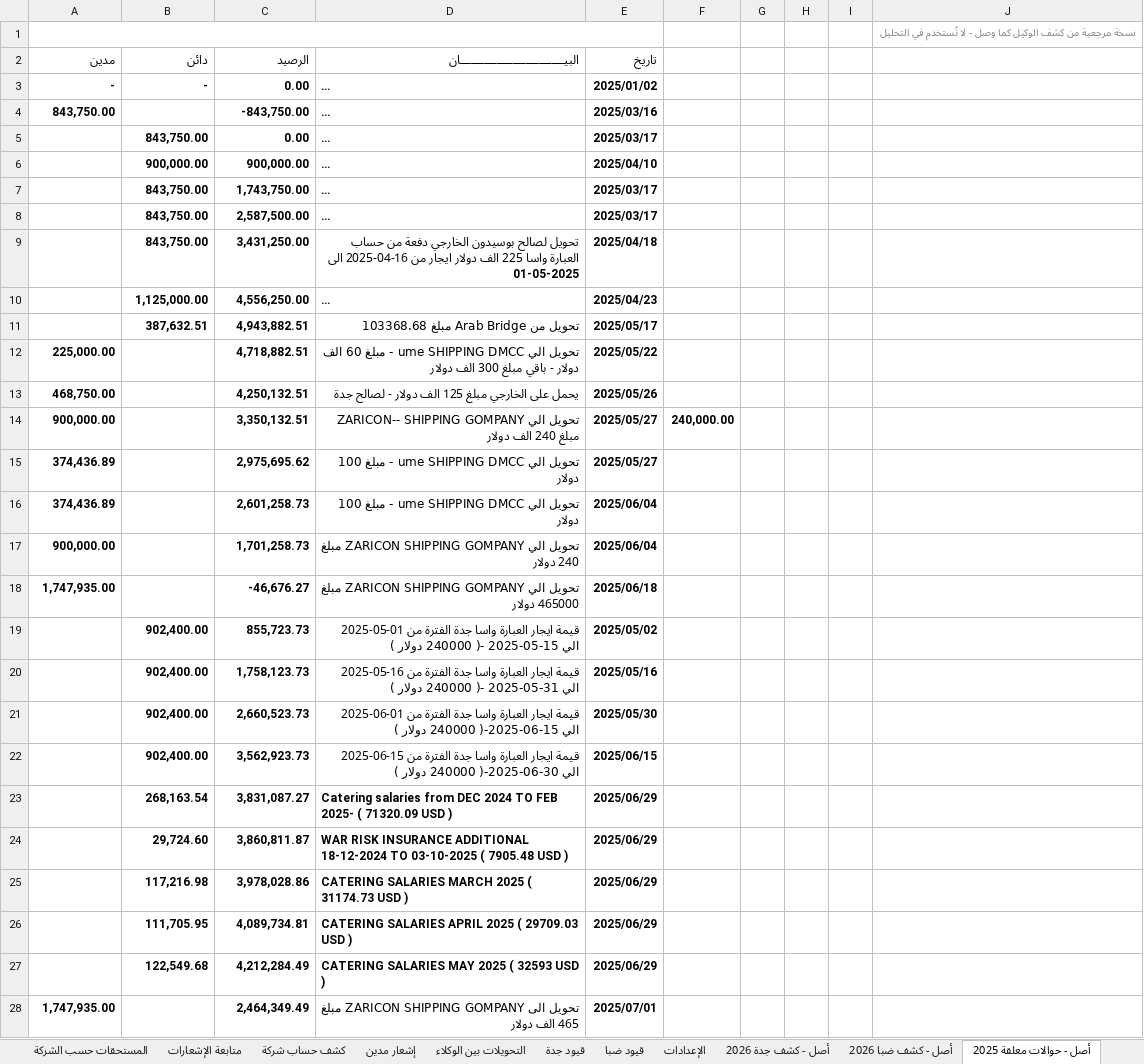
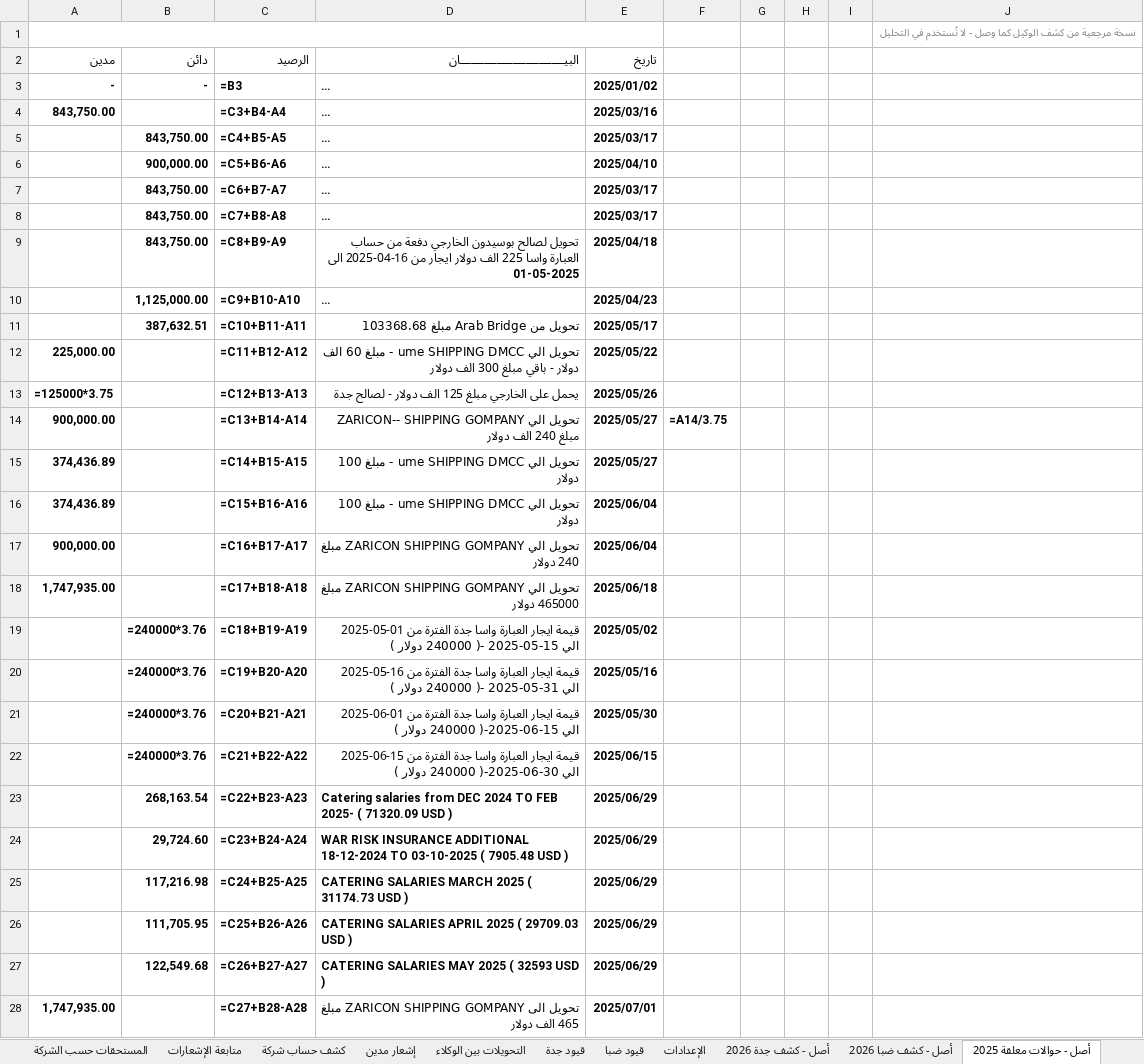
Before and after one commit to Mohamedelsayed1308/ume-pms-frontend, an Excel workbook: UME_Agents_2026_Analysis.xlsx, sheet أصل - حوالات معلقة 2025, drawn as a sheet; only a part is shown; long unchanged cells end in …; values as stored, in another font and other column widths than the file's, no borders; formulas without a stored value are shown as written; the diff covers the shown part only; the diff names each change by its address in the sheet, - before the commit and + after, or states it on an @@ line.

```diff
--- a/UME_Agents_2026_Analysis.xlsx (sheet أصل - حوالات معلقة 2025)
+++ b/UME_Agents_2026_Analysis.xlsx (sheet أصل - حوالات معلقة 2025)
-C3 (الرصيد): 0.00
+C3 (الرصيد): =B3
-C4 (الرصيد): -843,750.00
+C4 (الرصيد): =C3+B4-A4
-C5 (الرصيد): 0.00
+C5 (الرصيد): =C4+B5-A5
-C6 (الرصيد): 900,000.00
+C6 (الرصيد): =C5+B6-A6
-C7 (الرصيد): 1,743,750.00
+C7 (الرصيد): =C6+B7-A7
-C8 (الرصيد): 2,587,500.00
+C8 (الرصيد): =C7+B8-A8
-C9 (الرصيد): 3,431,250.00
+C9 (الرصيد): =C8+B9-A9
-C10 (الرصيد): 4,556,250.00
+C10 (الرصيد): =C9+B10-A10
-C11 (الرصيد): 4,943,882.51
+C11 (الرصيد): =C10+B11-A11
-C12 (الرصيد): 4,718,882.51
+C12 (الرصيد): =C11+B12-A12
-A13 (مدين): 468,750.00
+A13 (مدين): =125000*3.75
-C13 (الرصيد): 4,250,132.51
+C13 (الرصيد): =C12+B13-A13
-C14 (الرصيد): 3,350,132.51
+C14 (الرصيد): =C13+B14-A14
-F14: 240,000.00
+F14: =A14/3.75
-C15 (الرصيد): 2,975,695.62
+C15 (الرصيد): =C14+B15-A15
-C16 (الرصيد): 2,601,258.73
+C16 (الرصيد): =C15+B16-A16
-C17 (الرصيد): 1,701,258.73
+C17 (الرصيد): =C16+B17-A17
-C18 (الرصيد): -46,676.27
+C18 (الرصيد): =C17+B18-A18
-B19:B22 (دائن): 902,400.00
+B19:B22 (دائن): =240000*3.76
-C19 (الرصيد): 855,723.73
+C19 (الرصيد): =C18+B19-A19
-C20 (الرصيد): 1,758,123.73
+C20 (الرصيد): =C19+B20-A20
-C21 (الرصيد): 2,660,523.73
+C21 (الرصيد): =C20+B21-A21
-C22 (الرصيد): 3,562,923.73
+C22 (الرصيد): =C21+B22-A22
-C23 (الرصيد): 3,831,087.27
+C23 (الرصيد): =C22+B23-A23
-C24 (الرصيد): 3,860,811.87
+C24 (الرصيد): =C23+B24-A24
-C25 (الرصيد): 3,978,028.86
+C25 (الرصيد): =C24+B25-A25
-C26 (الرصيد): 4,089,734.81
+C26 (الرصيد): =C25+B26-A26
-C27 (الرصيد): 4,212,284.49
+C27 (الرصيد): =C26+B27-A27
-C28 (الرصيد): 2,464,349.49
+C28 (الرصيد): =C27+B28-A28
```
Also changed, not shown: 1 added row, 1 removed row and 24 edited cells elsewhere in this sheet, sheet قيود ضبا, sheet قيود جدة, sheet كشف حساب شركة, sheet التحليل, sheet متابعة الإشعارات, sheet التحويلات بين الوكلاء, 5 more sheets, formulas that keep their value, charts or pictures.
